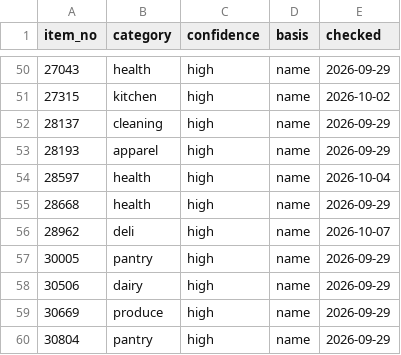
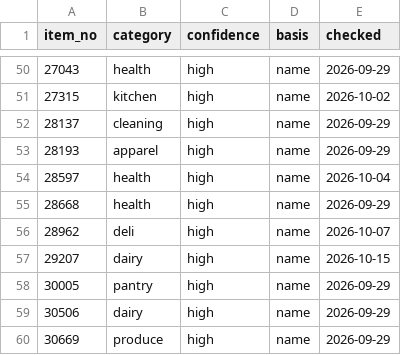
Before and after one commit to iPliny/costco-price-jp, a CSV file: data/product_categories.csv, drawn as a sheet; only a part is shown, gaps mark what is left out; the shorter side is filled out with more unchanged rows.

```diff
--- a/data/product_categories.csv
+++ b/data/product_categories.csv
@@ -56,2 +56,3 @@ item_no,category,confidence,basis,checked
 28962,deli,high,name,2026-10-07
+29207,dairy,high,name,2026-10-15
 30005,pantry,high,name,2026-09-29
```
Also changed, not shown: data/observations.csv, data/search_aliases.csv.
